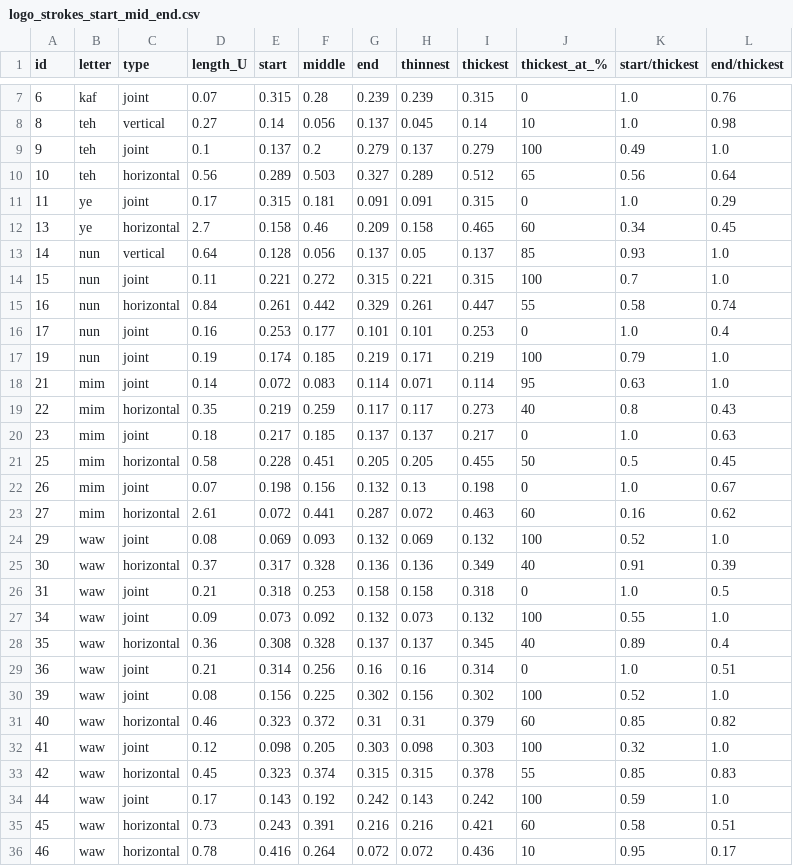
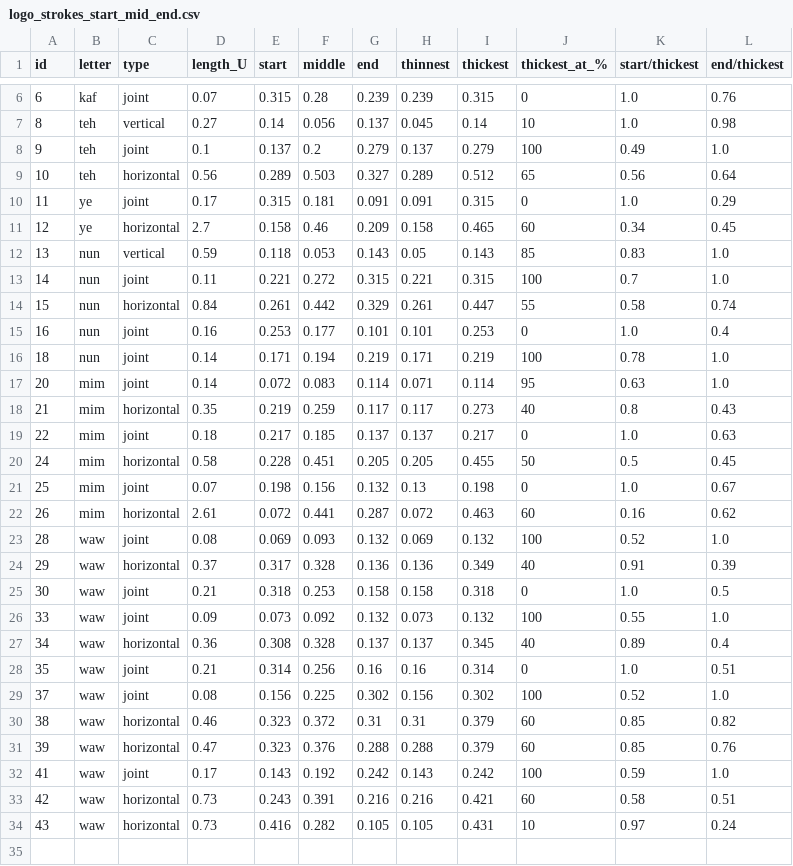
Before and after one commit to hossamfathy22/Mmmm, a CSV file: logo_strokes_start_mid_end.csv, drawn as a sheet; only a part is shown, gaps mark what is left out; the diff covers the shown part only.

```diff
--- a/logo_strokes_start_mid_end.csv
+++ b/logo_strokes_start_mid_end.csv
@@ -11,26 +10,25 @@ id,letter,type,length_U,start,middle,end,thinnest,thickest,thickest_at_%,start/t
 11,ye,joint,0.17,0.315,0.181,0.091,0.091,0.315,0,1.0,0.29
-13,ye,horizontal,2.7,0.158,0.46,0.209,0.158,0.465,60,0.34,0.45
-14,nun,vertical,0.64,0.128,0.056,0.137,0.05,0.137,85,0.93,1.0
-15,nun,joint,0.11,0.221,0.272,0.315,0.221,0.315,100,0.7,1.0
-16,nun,horizontal,0.84,0.261,0.442,0.329,0.261,0.447,55,0.58,0.74
-17,nun,joint,0.16,0.253,0.177,0.101,0.101,0.253,0,1.0,0.4
-19,nun,joint,0.19,0.174,0.185,0.219,0.171,0.219,100,0.79,1.0
-21,mim,joint,0.14,0.072,0.083,0.114,0.071,0.114,95,0.63,1.0
-22,mim,horizontal,0.35,0.219,0.259,0.117,0.117,0.273,40,0.8,0.43
-23,mim,joint,0.18,0.217,0.185,0.137,0.137,0.217,0,1.0,0.63
-25,mim,horizontal,0.58,0.228,0.451,0.205,0.205,0.455,50,0.5,0.45
-26,mim,joint,0.07,0.198,0.156,0.132,0.13,0.198,0,1.0,0.67
-27,mim,horizontal,2.61,0.072,0.441,0.287,0.072,0.463,60,0.16,0.62
-29,waw,joint,0.08,0.069,0.093,0.132,0.069,0.132,100,0.52,1.0
-30,waw,horizontal,0.37,0.317,0.328,0.136,0.136,0.349,40,0.91,0.39
-31,waw,joint,0.21,0.318,0.253,0.158,0.158,0.318,0,1.0,0.5
-34,waw,joint,0.09,0.073,0.092,0.132,0.073,0.132,100,0.55,1.0
-35,waw,horizontal,0.36,0.308,0.328,0.137,0.137,0.345,40,0.89,0.4
-36,waw,joint,0.21,0.314,0.256,0.16,0.16,0.314,0,1.0,0.51
-39,waw,joint,0.08,0.156,0.225,0.302,0.156,0.302,100,0.52,1.0
-40,waw,horizontal,0.46,0.323,0.372,0.31,0.31,0.379,60,0.85,0.82
-41,waw,joint,0.12,0.098,0.205,0.303,0.098,0.303,100,0.32,1.0
-42,waw,horizontal,0.45,0.323,0.374,0.315,0.315,0.378,55,0.85,0.83
-44,waw,joint,0.17,0.143,0.192,0.242,0.143,0.242,100,0.59,1.0
-45,waw,horizontal,0.73,0.243,0.391,0.216,0.216,0.421,60,0.58,0.51
-46,waw,horizontal,0.78,0.416,0.264,0.072,0.072,0.436,10,0.95,0.17
+12,ye,horizontal,2.7,0.158,0.46,0.209,0.158,0.465,60,0.34,0.45
+13,nun,vertical,0.59,0.118,0.053,0.143,0.05,0.143,85,0.83,1.0
+14,nun,joint,0.11,0.221,0.272,0.315,0.221,0.315,100,0.7,1.0
+15,nun,horizontal,0.84,0.261,0.442,0.329,0.261,0.447,55,0.58,0.74
+16,nun,joint,0.16,0.253,0.177,0.101,0.101,0.253,0,1.0,0.4
+18,nun,joint,0.14,0.171,0.194,0.219,0.171,0.219,100,0.78,1.0
+20,mim,joint,0.14,0.072,0.083,0.114,0.071,0.114,95,0.63,1.0
+21,mim,horizontal,0.35,0.219,0.259,0.117,0.117,0.273,40,0.8,0.43
+22,mim,joint,0.18,0.217,0.185,0.137,0.137,0.217,0,1.0,0.63
+24,mim,horizontal,0.58,0.228,0.451,0.205,0.205,0.455,50,0.5,0.45
+25,mim,joint,0.07,0.198,0.156,0.132,0.13,0.198,0,1.0,0.67
+26,mim,horizontal,2.61,0.072,0.441,0.287,0.072,0.463,60,0.16,0.62
+28,waw,joint,0.08,0.069,0.093,0.132,0.069,0.132,100,0.52,1.0
+29,waw,horizontal,0.37,0.317,0.328,0.136,0.136,0.349,40,0.91,0.39
+30,waw,joint,0.21,0.318,0.253,0.158,0.158,0.318,0,1.0,0.5
+33,waw,joint,0.09,0.073,0.092,0.132,0.073,0.132,100,0.55,1.0
+34,waw,horizontal,0.36,0.308,0.328,0.137,0.137,0.345,40,0.89,0.4
+35,waw,joint,0.21,0.314,0.256,0.16,0.16,0.314,0,1.0,0.51
+37,waw,joint,0.08,0.156,0.225,0.302,0.156,0.302,100,0.52,1.0
+38,waw,horizontal,0.46,0.323,0.372,0.31,0.31,0.379,60,0.85,0.82
+39,waw,horizontal,0.47,0.323,0.376,0.288,0.288,0.379,60,0.85,0.76
+41,waw,joint,0.17,0.143,0.192,0.242,0.143,0.242,100,0.59,1.0
+42,waw,horizontal,0.73,0.243,0.391,0.216,0.216,0.421,60,0.58,0.51
+43,waw,horizontal,0.73,0.416,0.282,0.105,0.105,0.431,10,0.97,0.24
```
Also changed, not shown: 1 removed row and 7 edited cells elsewhere in this file, 1 other file.
